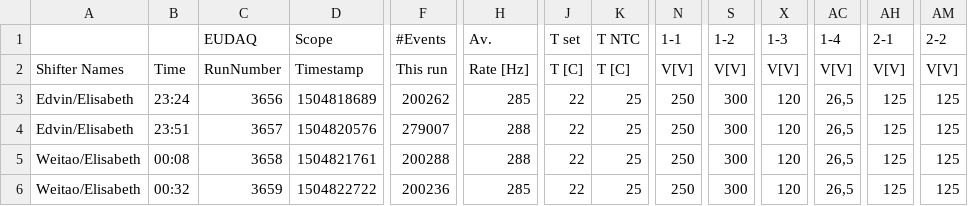
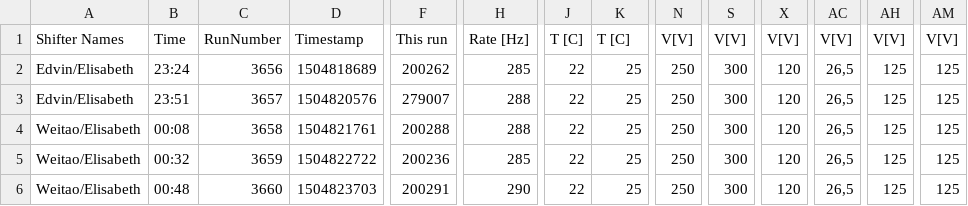
Before and after one commit to aszadaj/HGTD-Sensor-Performance-Analysis, a CSV file: resources/run_list_tb_sep_2017.csv, drawn as a sheet; only a part is shown, gaps mark what is left out; the shorter side is filled out with more unchanged rows; rows hold the shown columns only; the diff names each change by its address in the sheet, - before the commit and + after, or states it on an @@ line.

Commit message:
upload stau
Former-commit-id: e69f932e02f99fdd362a1237bebcc30dc10c4563 [formerly ecce72fdb214af1cfe1b68ee2b28e9ad2ae109e3]
Former-commit-id: 35f6b78b27a9e60e163ec606fd4b8b73d5e1a90f

```diff
--- a/resources/run_list_tb_sep_2017.csv
+++ b/resources/run_list_tb_sep_2017.csv
-row 1:  |  | EUDAQ | Scope | #Events | Av. | T set | T NTC | 1-1 | 1-2 | 1-3 | 1-4 | 2-1 | 2-2
```
